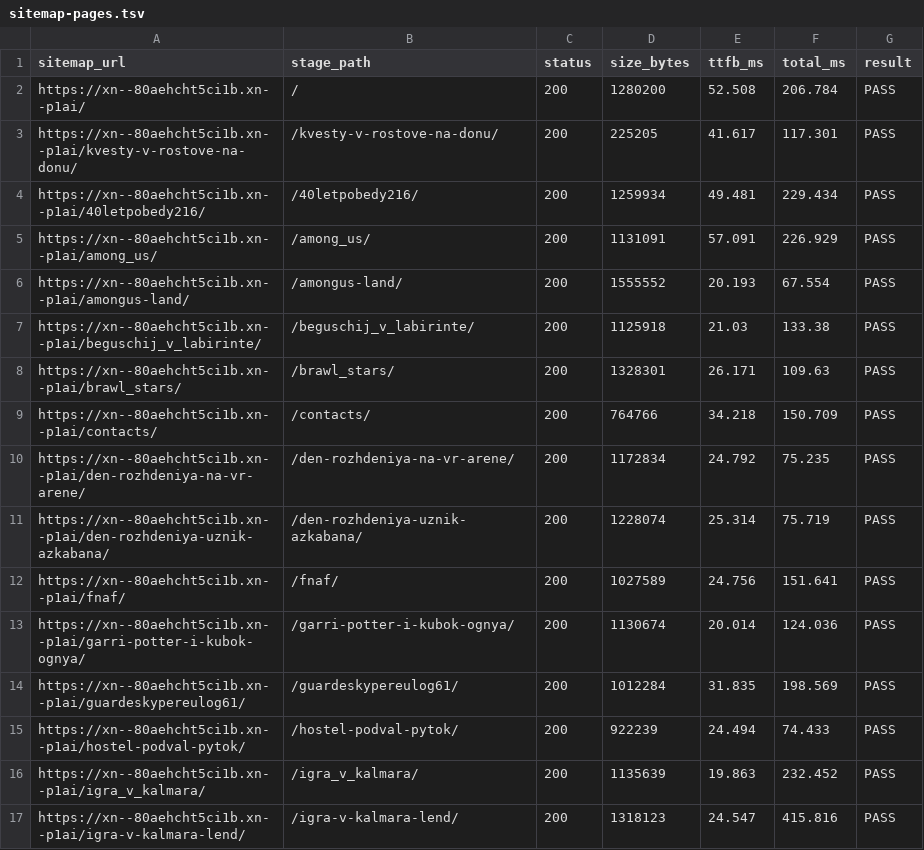
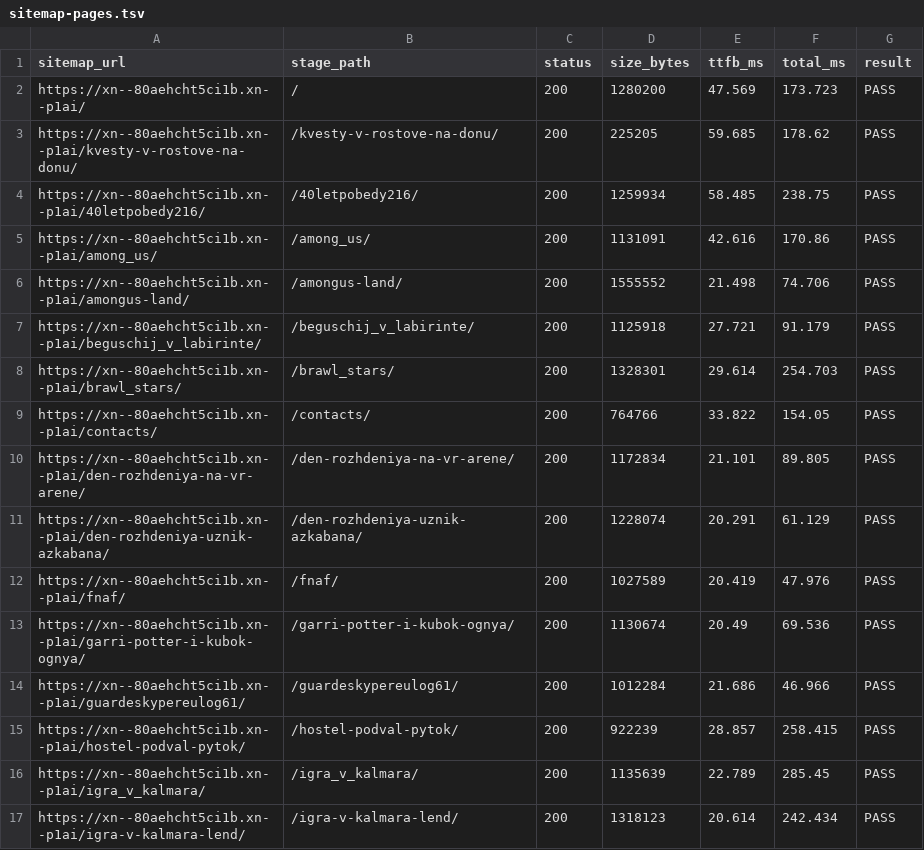
Before and after one commit to Khakimovpro/chezakvest-astro, a TSV file: deploy/priyomka/sitemap-pages.tsv, drawn as a sheet; only a part is shown; the diff covers the shown part only.

```diff
--- a/deploy/priyomka/sitemap-pages.tsv
+++ b/deploy/priyomka/sitemap-pages.tsv
@@ -1,17 +1,17 @@
 sitemap_url	stage_path	status	size_bytes	ttfb_ms	total_ms	result
-https://xn--80aehcht5ci1b.xn--p1ai/	/	200	1280200	52.508	206.784	PASS
-https://xn--80aehcht5ci1b.xn--p1ai/kvesty-v-rostove-na-donu/	/kvesty-v-rostove-na-donu/	200	225205	41.617	117.301	PASS
-https://xn--80aehcht5ci1b.xn--p1ai/40letpobedy216/	/40letpobedy216/	200	1259934	49.481	229.434	PASS
-https://xn--80aehcht5ci1b.xn--p1ai/among_us/	/among_us/	200	1131091	57.091	226.929	PASS
-https://xn--80aehcht5ci1b.xn--p1ai/amongus-land/	/amongus-land/	200	1555552	20.193	67.554	PASS
-https://xn--80aehcht5ci1b.xn--p1ai/beguschij_v_labirinte/	/beguschij_v_labirinte/	200	1125918	21.03	133.38	PASS
-https://xn--80aehcht5ci1b.xn--p1ai/brawl_stars/	/brawl_stars/	200	1328301	26.171	109.63	PASS
-https://xn--80aehcht5ci1b.xn--p1ai/contacts/	/contacts/	200	764766	34.218	150.709	PASS
-https://xn--80aehcht5ci1b.xn--p1ai/den-rozhdeniya-na-vr-arene/	/den-rozhdeniya-na-vr-arene/	200	1172834	24.792	75.235	PASS
-https://xn--80aehcht5ci1b.xn--p1ai/den-rozhdeniya-uznik-azkabana/	/den-rozhdeniya-uznik-azkabana/	200	1228074	25.314	75.719	PASS
-https://xn--80aehcht5ci1b.xn--p1ai/fnaf/	/fnaf/	200	1027589	24.756	151.641	PASS
-https://xn--80aehcht5ci1b.xn--p1ai/garri-potter-i-kubok-ognya/	/garri-potter-i-kubok-ognya/	200	1130674	20.014	124.036	PASS
-https://xn--80aehcht5ci1b.xn--p1ai/guardeskypereulog61/	/guardeskypereulog61/	200	1012284	31.835	198.569	PASS
-https://xn--80aehcht5ci1b.xn--p1ai/hostel-podval-pytok/	/hostel-podval-pytok/	200	922239	24.494	74.433	PASS
-https://xn--80aehcht5ci1b.xn--p1ai/igra_v_kalmara/	/igra_v_kalmara/	200	1135639	19.863	232.452	PASS
-https://xn--80aehcht5ci1b.xn--p1ai/igra-v-kalmara-lend/	/igra-v-kalmara-lend/	200	1318123	24.547	415.816	PASS
+https://xn--80aehcht5ci1b.xn--p1ai/	/	200	1280200	47.569	173.723	PASS
+https://xn--80aehcht5ci1b.xn--p1ai/kvesty-v-rostove-na-donu/	/kvesty-v-rostove-na-donu/	200	225205	59.685	178.62	PASS
+https://xn--80aehcht5ci1b.xn--p1ai/40letpobedy216/	/40letpobedy216/	200	1259934	58.485	238.75	PASS
+https://xn--80aehcht5ci1b.xn--p1ai/among_us/	/among_us/	200	1131091	42.616	170.86	PASS
+https://xn--80aehcht5ci1b.xn--p1ai/amongus-land/	/amongus-land/	200	1555552	21.498	74.706	PASS
+https://xn--80aehcht5ci1b.xn--p1ai/beguschij_v_labirinte/	/beguschij_v_labirinte/	200	1125918	27.721	91.179	PASS
+https://xn--80aehcht5ci1b.xn--p1ai/brawl_stars/	/brawl_stars/	200	1328301	29.614	254.703	PASS
+https://xn--80aehcht5ci1b.xn--p1ai/contacts/	/contacts/	200	764766	33.822	154.05	PASS
+https://xn--80aehcht5ci1b.xn--p1ai/den-rozhdeniya-na-vr-arene/	/den-rozhdeniya-na-vr-arene/	200	1172834	21.101	89.805	PASS
+https://xn--80aehcht5ci1b.xn--p1ai/den-rozhdeniya-uznik-azkabana/	/den-rozhdeniya-uznik-azkabana/	200	1228074	20.291	61.129	PASS
+https://xn--80aehcht5ci1b.xn--p1ai/fnaf/	/fnaf/	200	1027589	20.419	47.976	PASS
+https://xn--80aehcht5ci1b.xn--p1ai/garri-potter-i-kubok-ognya/	/garri-potter-i-kubok-ognya/	200	1130674	20.49	69.536	PASS
+https://xn--80aehcht5ci1b.xn--p1ai/guardeskypereulog61/	/guardeskypereulog61/	200	1012284	21.686	46.966	PASS
+https://xn--80aehcht5ci1b.xn--p1ai/hostel-podval-pytok/	/hostel-podval-pytok/	200	922239	28.857	258.415	PASS
+https://xn--80aehcht5ci1b.xn--p1ai/igra_v_kalmara/	/igra_v_kalmara/	200	1135639	22.789	285.45	PASS
+https://xn--80aehcht5ci1b.xn--p1ai/igra-v-kalmara-lend/	/igra-v-kalmara-lend/	200	1318123	20.614	242.434	PASS
```
Also changed, not shown: 98 edited cells elsewhere in this file, deploy/priyomka/timings-raw.tsv, deploy/priyomka/timings-summary.tsv, 4 other files.
